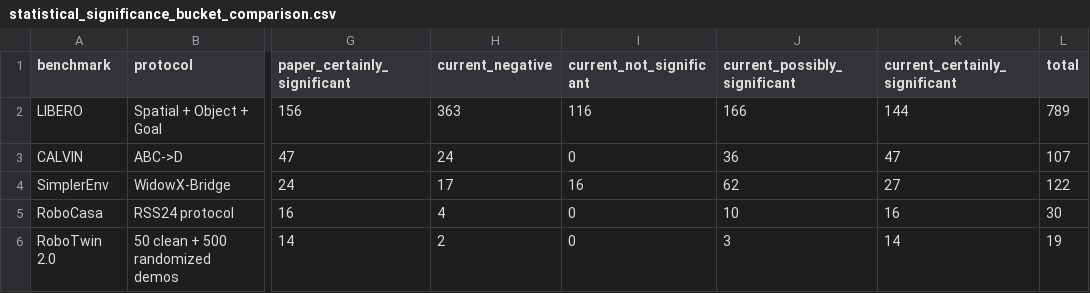
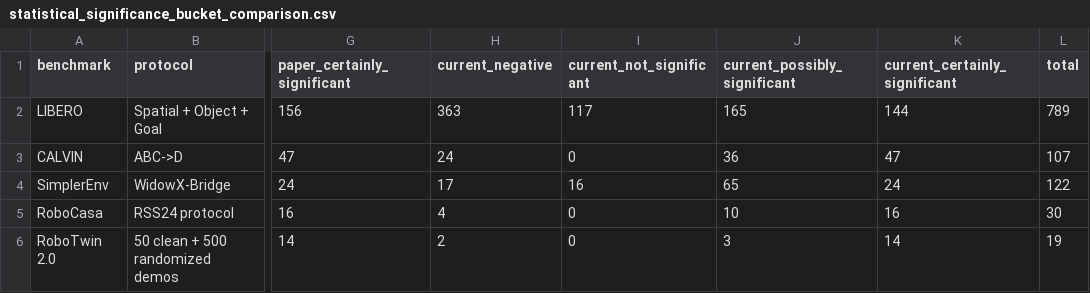
Before and after one commit to CloudEngineHub/ManipulationBenchmarkAudit, a CSV file: analysis/release_current_values/statistical_significance_bucket_comparison.csv, drawn as a sheet; only a part is shown, gaps mark what is left out; the diff names each change by its address in the sheet, - before the commit and + after, or states it on an @@ line.

```diff
--- a/analysis/release_current_values/statistical_significance_bucket_comparison.csv
+++ b/analysis/release_current_values/statistical_significance_bucket_comparison.csv
-I2 (current_not_significant): 116
+I2 (current_not_significant): 117
-J2 (current_possibly_significant): 166
+J2 (current_possibly_significant): 165
-J4 (current_possibly_significant): 62
+J4 (current_possibly_significant): 65
-K4 (current_certainly_significant): 27
+K4 (current_certainly_significant): 24
```
Also changed, not shown: analysis/release_current_values/statistical_significance_pie_counts.csv, statistical_significance/significance_categories/classification_parameters.csv, 17 other files.
